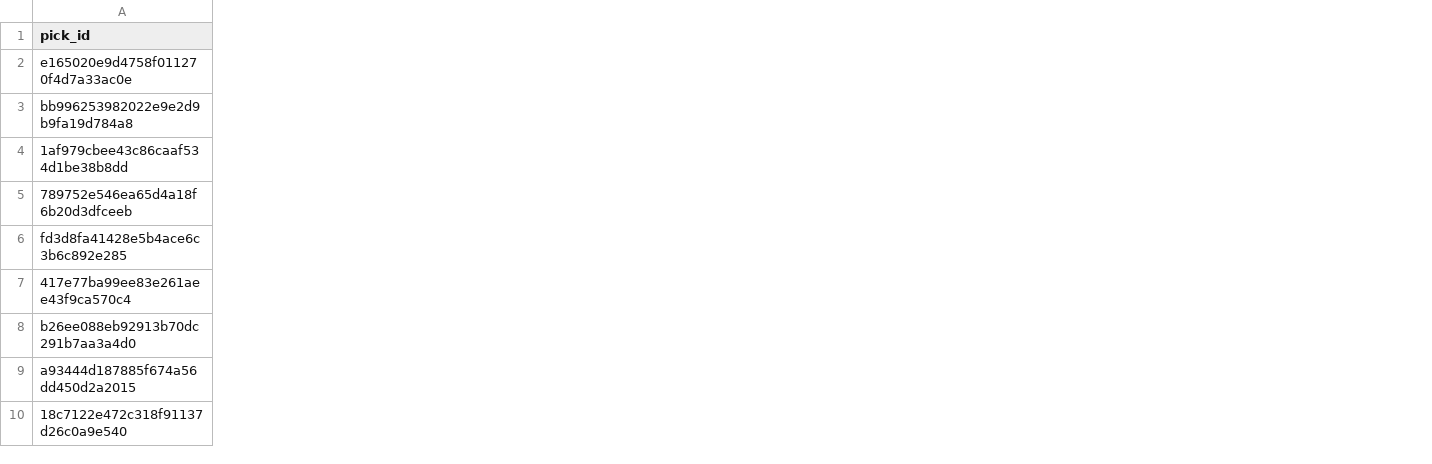
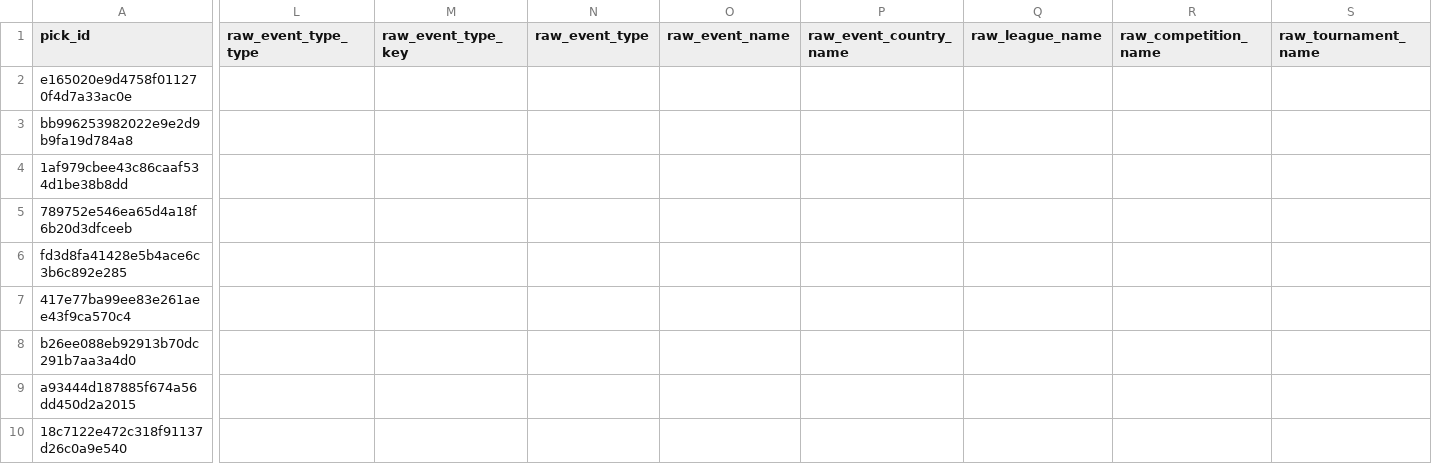
Before and after one commit to jakobm121/TLE, a CSV file: data/elo_standalone/active_predictions.csv, drawn as a sheet; only a part is shown, gaps mark what is left out; the diff covers the shown part only; the diff names each change by its address in the sheet, - before the commit and + after, or states it on an @@ line.

```diff
--- a/data/elo_standalone/active_predictions.csv
+++ b/data/elo_standalone/active_predictions.csv
+column L (raw_event_type_type), empty
+column M (raw_event_type_key), empty
+column N (raw_event_type), empty
+column O (raw_event_name), empty
+column P (raw_event_country_name), empty
+column Q (raw_league_name), empty
+column R (raw_competition_name), empty
+column S (raw_tournament_name), empty
```
Also changed, not shown: 2 added columns elsewhere in this file, 3 other files.
